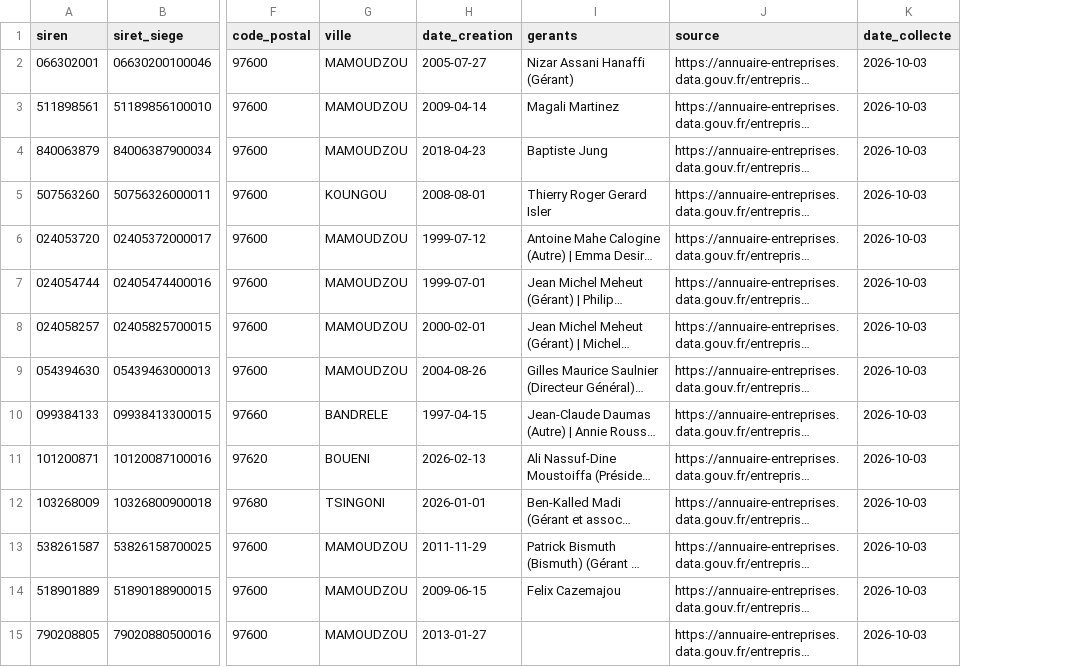
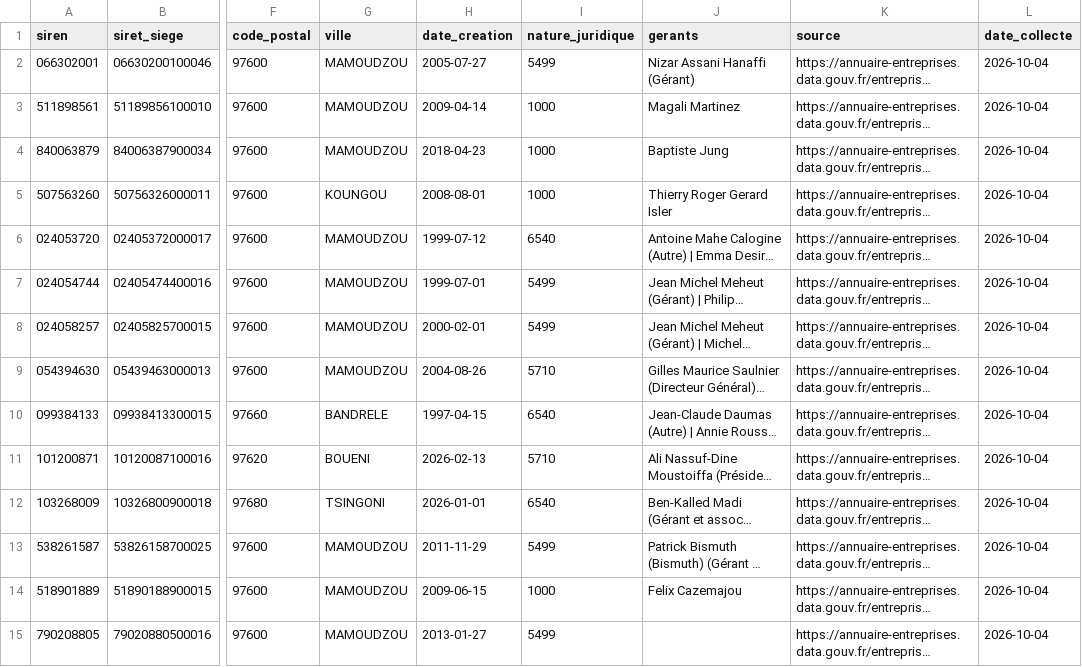
Before and after one commit to redaloucifgg-glitch/Rcup_agences, a CSV file: data/agences_976.csv, drawn as a sheet; only a part is shown, gaps mark what is left out; long unchanged cells end in …; addresses are those after the commit; the diff covers the shown part only; the diff names each change by its address in the sheet, - before the commit and + after, or states it on an @@ line.

```diff
--- a/data/agences_976.csv
+++ b/data/agences_976.csv
+column I (nature_juridique), rows 2-15: 5499 | 1000 | 1000 | 1000 | 6540 | 5499 | 5499 | 5710 | 6540 | 5710 | 6540 | 5499 | 1000 | 5499
-L2:L15 (date_collecte): 2026-10-03
+L2:L15 (date_collecte): 2026-10-04
```
Also changed, not shown: 31 edited cells elsewhere in this file.
